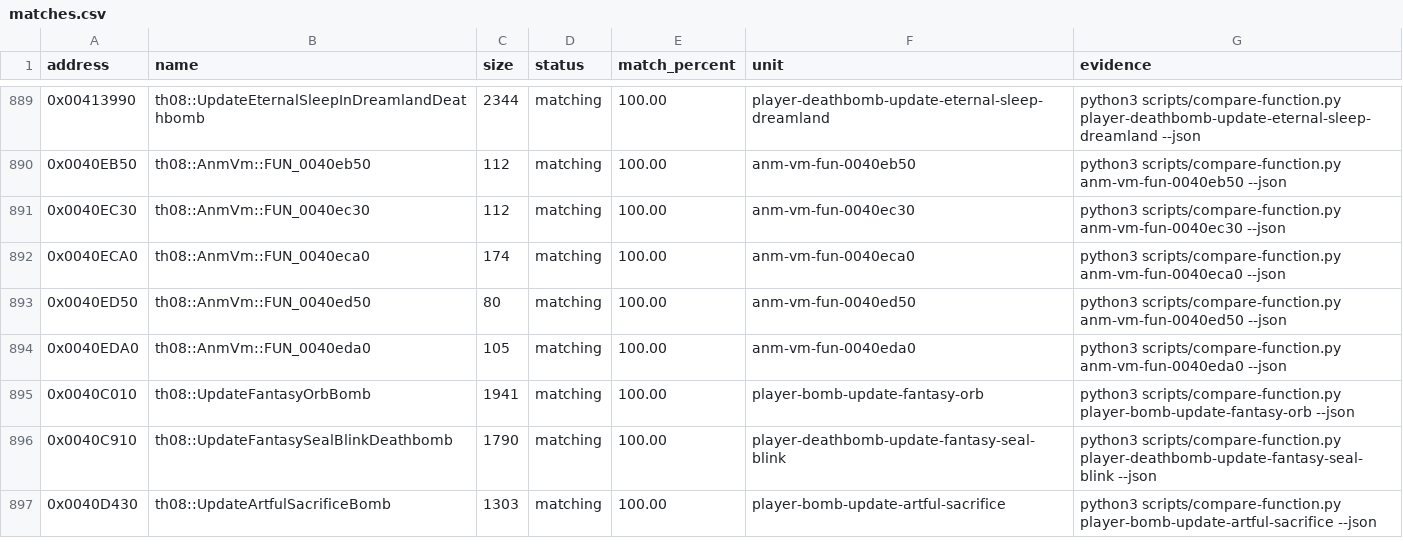
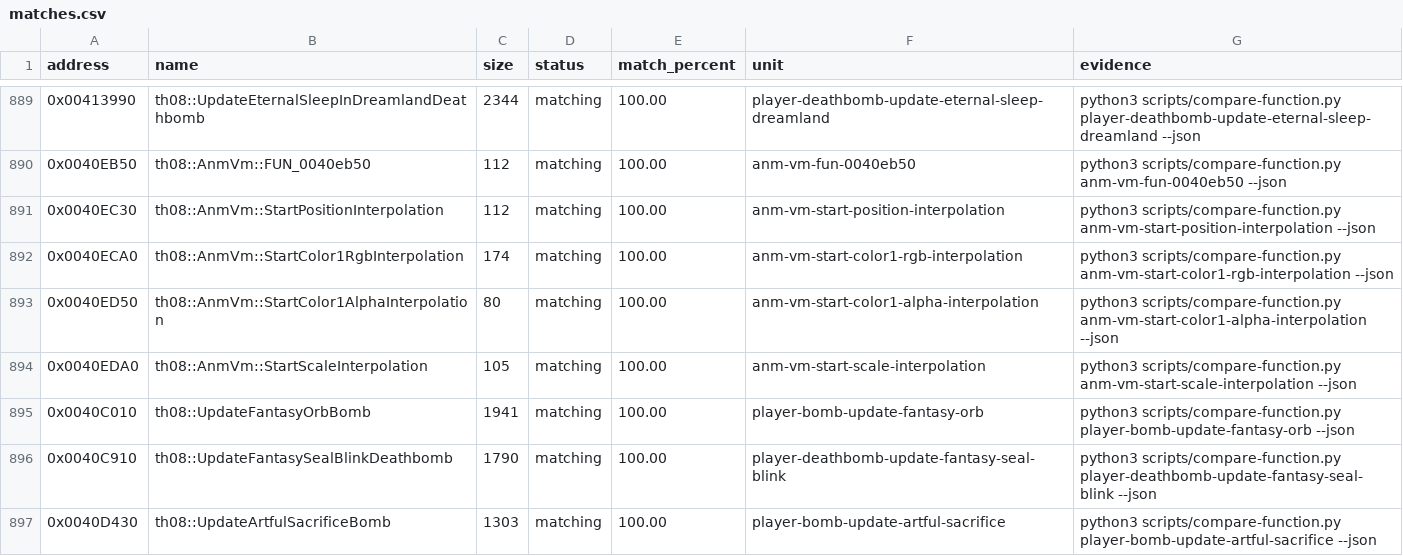
Before and after one commit to N0zoM1z0/th08, a CSV file: config/matches.csv, drawn as a sheet; only a part is shown, gaps mark what is left out.

Commit message:
semantic: type Effect and Anm interpolation state

```diff
--- a/config/matches.csv
+++ b/config/matches.csv
@@ -890,6 +890,6 @@ address,name,size,status,match_percent,unit,evidence
 0x0040EB50,th08::AnmVm::FUN_0040eb50,112,matching,100.00,anm-vm-fun-0040eb50,python3 scripts/compare-function.py anm-vm-fun-0040eb50 --json
-0x0040EC30,th08::AnmVm::FUN_0040ec30,112,matching,100.00,anm-vm-fun-0040ec30,python3 scripts/compare-function.py anm-vm-fun-0040ec30 --json
-0x0040ECA0,th08::AnmVm::FUN_0040eca0,174,matching,100.00,anm-vm-fun-0040eca0,python3 scripts/compare-function.py anm-vm-fun-0040eca0 --json
-0x0040ED50,th08::AnmVm::FUN_0040ed50,80,matching,100.00,anm-vm-fun-0040ed50,python3 scripts/compare-function.py anm-vm-fun-0040ed50 --json
-0x0040EDA0,th08::AnmVm::FUN_0040eda0,105,matching,100.00,anm-vm-fun-0040eda0,python3 scripts/compare-function.py anm-vm-fun-0040eda0 --json
+0x0040EC30,th08::AnmVm::StartPositionInterpolation,112,matching,100.00,anm-vm-start-position-interpolation,python3 scripts/compare-function.py anm-vm-start-position-interpolation --json
+0x0040ECA0,th08::AnmVm::StartColor1RgbInterpolation,174,matching,100.00,anm-vm-start-color1-rgb-interpolation,python3 scripts/compare-function.py anm-vm-start-color1-rgb-interpolation --json
+0x0040ED50,th08::AnmVm::StartColor1AlphaInterpolation,80,matching,100.00,anm-vm-start-color1-alpha-interpolation,python3 scripts/compare-function.py anm-vm-start-color1-alpha-interpolation --json
+0x0040EDA0,th08::AnmVm::StartScaleInterpolation,105,matching,100.00,anm-vm-start-scale-interpolation,python3 scripts/compare-function.py anm-vm-start-scale-interpolation --json
 0x0040C010,th08::UpdateFantasyOrbBomb,1941,matching,100.00,player-bomb-update-fantasy-orb,python3 scripts/compare-function.py player-bomb-update-fantasy-orb --json
```
Also changed, not shown: config/implemented.csv, config/mapping.csv, 12 other files.
